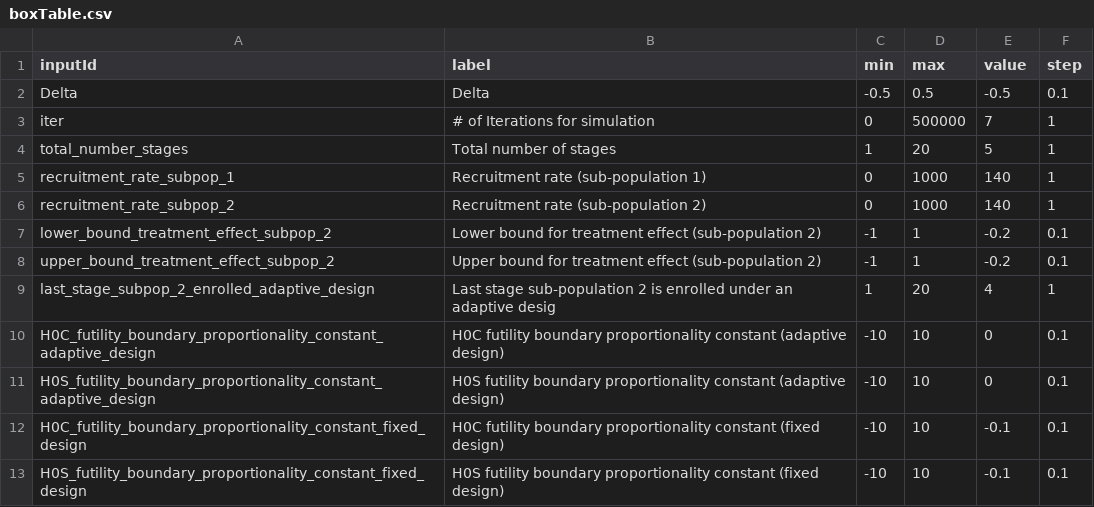
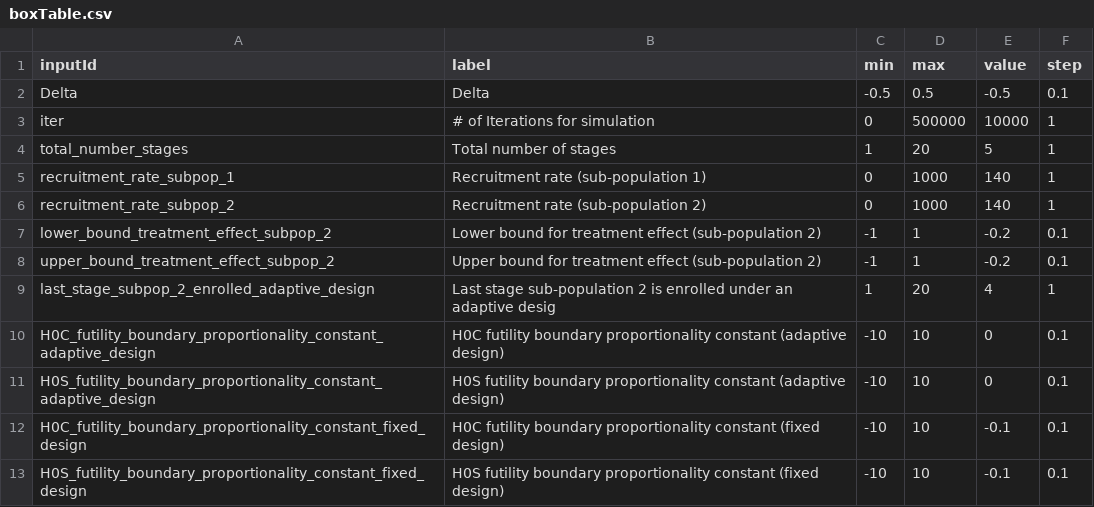
Before and after one commit to aaronjfisher/interAdapt, a CSV file: eagle_gui/shinyApp/boxTable.csv, drawn as a sheet.

Commit message:
upping default iterations for simulation

```diff
--- a/eagle_gui/shinyApp/boxTable.csv
+++ b/eagle_gui/shinyApp/boxTable.csv
@@ -2,3 +2,3 @@ inputId,label,min,max,value,step
 Delta,Delta,-0.5,0.5,-0.5,0.1
-iter,# of Iterations for simulation,0,500000,7,1
+iter,# of Iterations for simulation,0,500000,10000,1
 total_number_stages,Total number of stages,1,20,5,1
```
